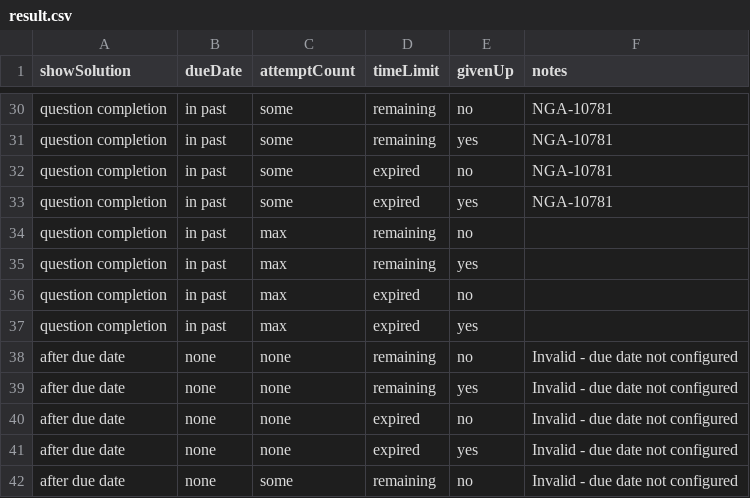
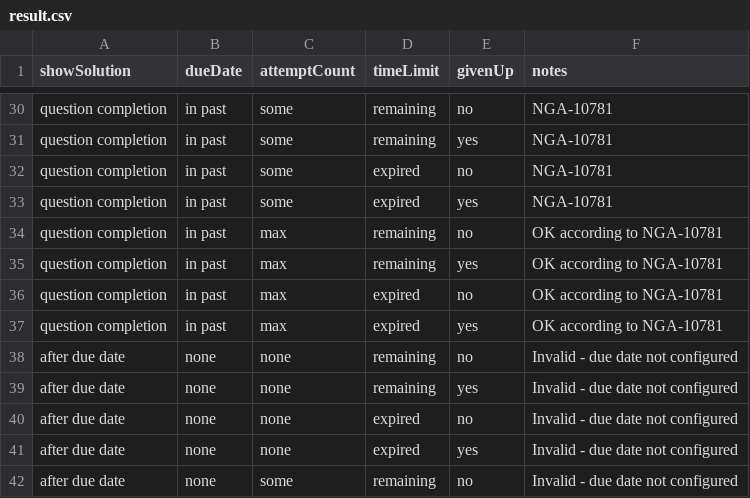
Before and after one commit to tomsaleeba/nga10781-truth-table, a CSV file: result.csv, drawn as a sheet; only a part is shown, gaps mark what is left out; the diff covers the shown part only.

```diff
--- a/result.csv
+++ b/result.csv
@@ -33,6 +33,6 @@ question completion,in past,some,expired,no,NGA-10781
 question completion,in past,some,expired,yes,NGA-10781
-question completion,in past,max,remaining,no,
-question completion,in past,max,remaining,yes,
-question completion,in past,max,expired,no,
-question completion,in past,max,expired,yes,
+question completion,in past,max,remaining,no,OK according to NGA-10781
+question completion,in past,max,remaining,yes,OK according to NGA-10781
+question completion,in past,max,expired,no,OK according to NGA-10781
+question completion,in past,max,expired,yes,OK according to NGA-10781
 after due date,none,none,remaining,no,Invalid - due date not configured
```
Also changed, not shown: 18 edited cells elsewhere in this file, 2 other files.
